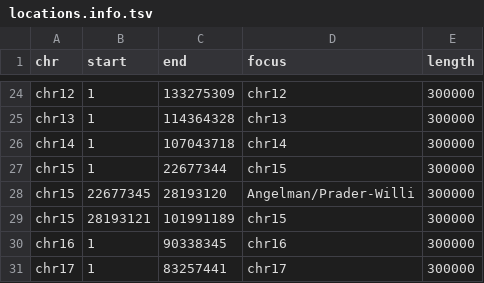
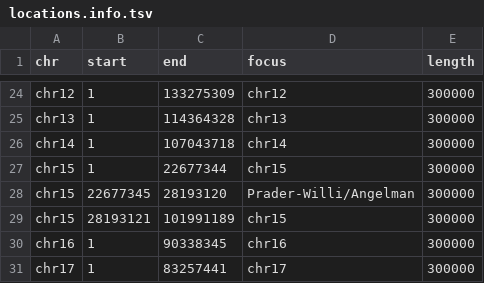
Before and after one commit to seqinfo/BinDel-dev, a TSV file: locations.info.tsv, drawn as a sheet; only a part is shown, gaps mark what is left out.

Commit message:
Update locations.info.tsv

```diff
--- a/locations.info.tsv
+++ b/locations.info.tsv
@@ -27,3 +27,3 @@ chr14	1	107043718	chr14	300000
 chr15	1	22677344	chr15	300000
-chr15	22677345	28193120	Angelman/Prader-Willi	300000
+chr15	22677345	28193120	Prader-Willi/Angelman	300000
 chr15	28193121	101991189	chr15	300000
```
